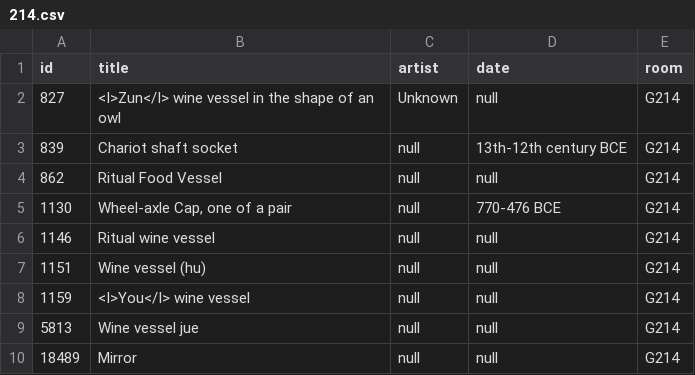
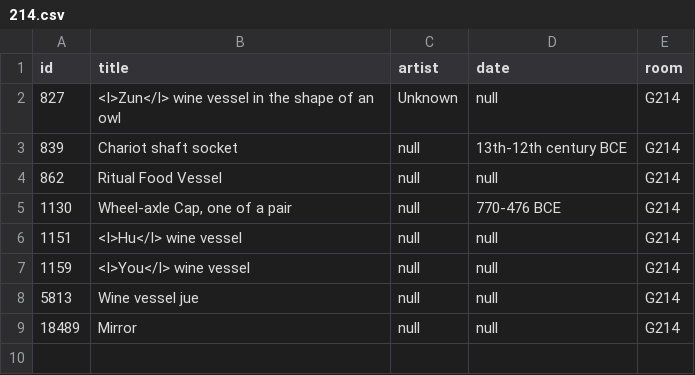
Before and after one commit to miabot/galleries.csv, a CSV file: galleries/214.csv, drawn as a sheet.

```diff
--- a/galleries/214.csv
+++ b/galleries/214.csv
@@ -5,4 +5,3 @@
 1130,"Wheel-axle Cap, one of a pair",null,"770-476 BCE","G214"
-1146,"Ritual wine vessel",null,null,"G214"
-1151,"Wine vessel (hu)",null,null,"G214"
+1151,"<I>Hu</I> wine vessel",null,null,"G214"
 1159,"<I>You</I> wine vessel",null,null,"G214"
```
Also changed, not shown: galleries/215.csv, 2 other files.
